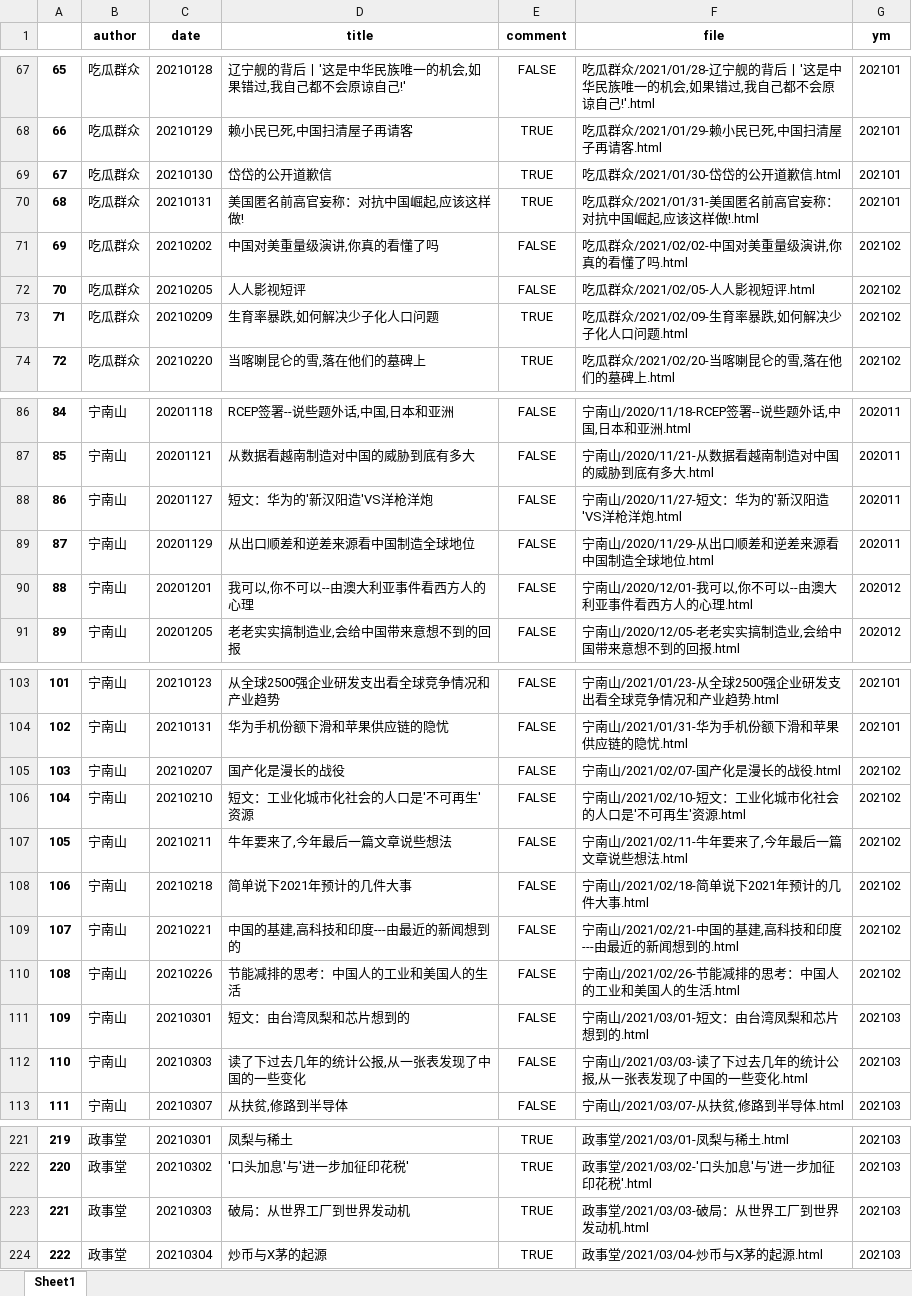
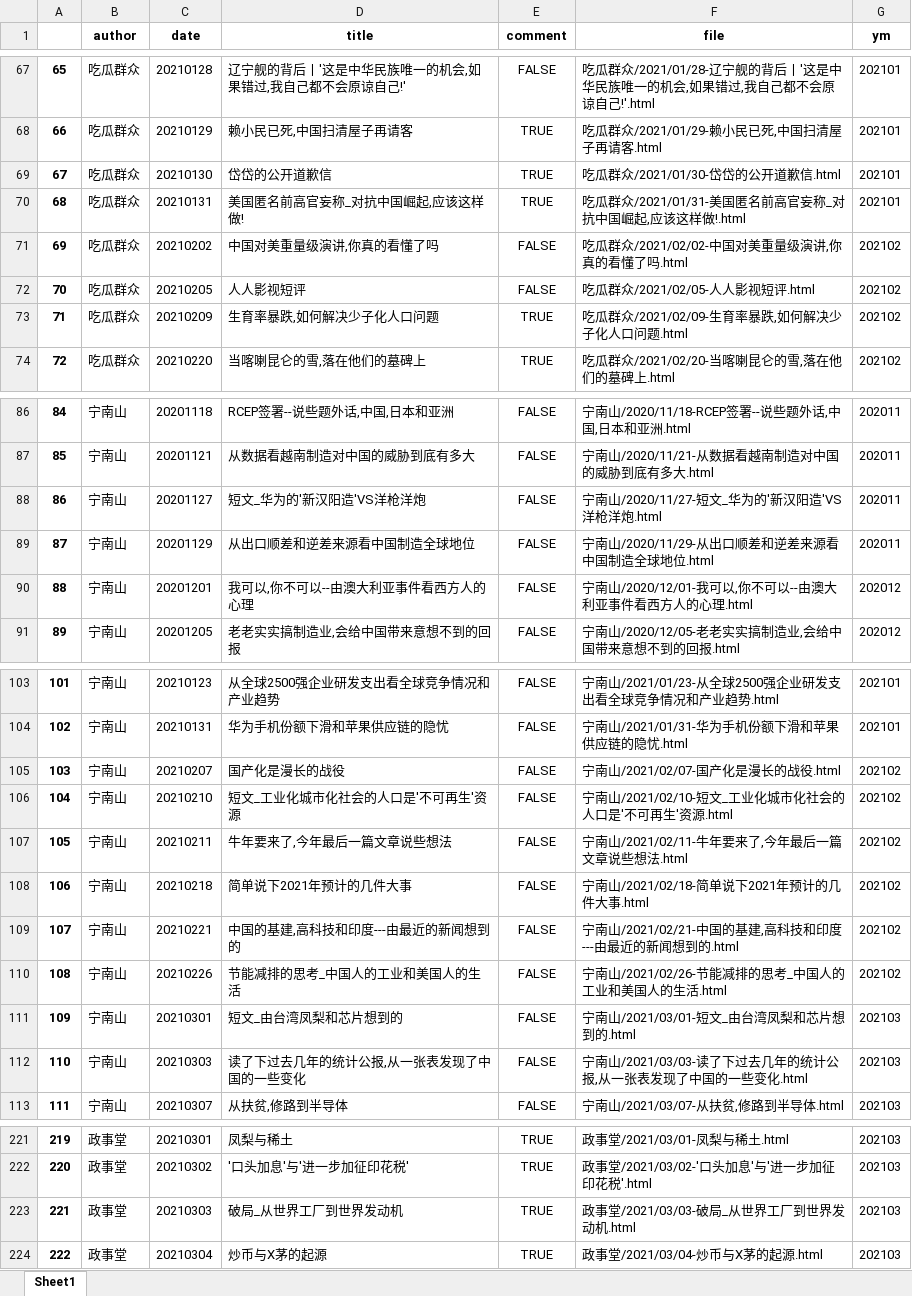
Before and after one commit to WeChatArticleBackup/WeChatArticleBackup, an Excel workbook: data/list.xlsx, sheet Sheet1, drawn as a sheet; only a part is shown, gaps mark what is left out; values as stored, in another font and other column widths than the file's, no borders; the diff names each change by its address in the sheet, - before the commit and + after, or states it on an @@ line.

```diff
--- a/data/list.xlsx (sheet Sheet1)
+++ b/data/list.xlsx (sheet Sheet1)
-D70 (title): 美国匿名前高官妄称：对抗中国崛起,应该这样做!
+D70 (title): 美国匿名前高官妄称_对抗中国崛起,应该这样做!
-F70 (file): 吃瓜群众/2021/01/31-美国匿名前高官妄称：对抗中国崛起,应该这样做!.html
+F70 (file): 吃瓜群众/2021/01/31-美国匿名前高官妄称_对抗中国崛起,应该这样做!.html
-D88 (title): 短文：华为的'新汉阳造'VS洋枪洋炮
+D88 (title): 短文_华为的'新汉阳造'VS洋枪洋炮
-F88 (file): 宁南山/2020/11/27-短文：华为的'新汉阳造'VS洋枪洋炮.html
+F88 (file): 宁南山/2020/11/27-短文_华为的'新汉阳造'VS洋枪洋炮.html
-D106 (title): 短文：工业化城市化社会的人口是'不可再生'资源
+D106 (title): 短文_工业化城市化社会的人口是'不可再生'资源
-F106 (file): 宁南山/2021/02/10-短文：工业化城市化社会的人口是'不可再生'资源.html
+F106 (file): 宁南山/2021/02/10-短文_工业化城市化社会的人口是'不可再生'资源.html
-D110 (title): 节能减排的思考：中国人的工业和美国人的生活
+D110 (title): 节能减排的思考_中国人的工业和美国人的生活
-F110 (file): 宁南山/2021/02/26-节能减排的思考：中国人的工业和美国人的生活.html
+F110 (file): 宁南山/2021/02/26-节能减排的思考_中国人的工业和美国人的生活.html
-D111 (title): 短文：由台湾凤梨和芯片想到的
+D111 (title): 短文_由台湾凤梨和芯片想到的
-F111 (file): 宁南山/2021/03/01-短文：由台湾凤梨和芯片想到的.html
+F111 (file): 宁南山/2021/03/01-短文_由台湾凤梨和芯片想到的.html
-D223 (title): 破局：从世界工厂到世界发动机
+D223 (title): 破局_从世界工厂到世界发动机
-F223 (file): 政事堂/2021/03/03-破局：从世界工厂到世界发动机.html
+F223 (file): 政事堂/2021/03/03-破局_从世界工厂到世界发动机.html
```
Also changed, not shown: 11 other files.
